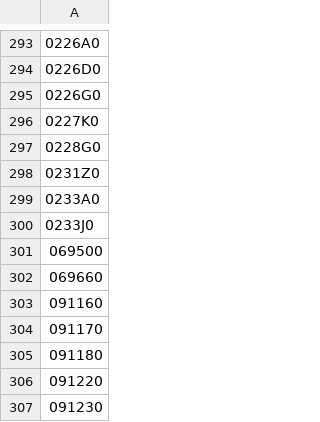
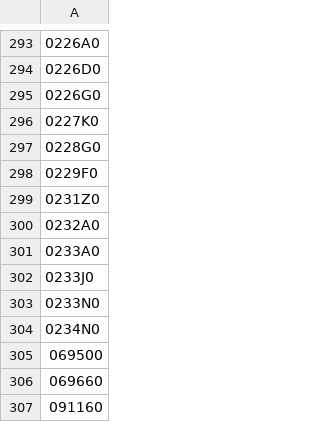
Before and after one commit to mcbrothor/krx-etf-alert, a CSV file: last_etf_tickers.csv, drawn as a sheet; only a part is shown, gaps mark what is left out; the shorter side is filled out with more unchanged rows; the diff names each change by its address in the sheet, - before the commit and + after, or states it on an @@ line.

```diff
--- a/last_etf_tickers.csv
+++ b/last_etf_tickers.csv
+row 298: 0229F0
+row 300: 0232A0
+row 303: 0233N0
+row 304: 0234N0
```
